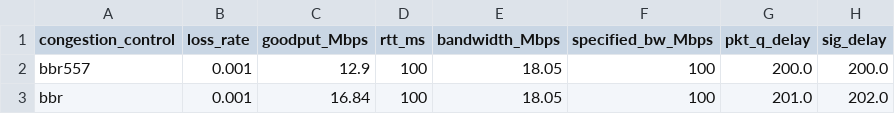
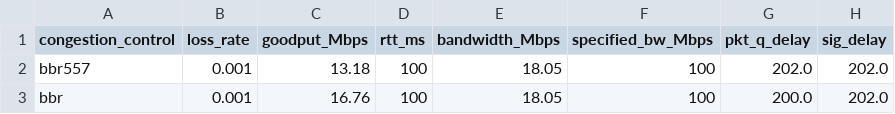
Before and after one commit to Wangstonn/bbr-apg, a CSV file: mahimahi/data/experiment2.csv, drawn as a sheet.

```diff
--- a/mahimahi/data/experiment2.csv
+++ b/mahimahi/data/experiment2.csv
@@ -1,3 +1,3 @@
 congestion_control, loss_rate, goodput_Mbps, rtt_ms, bandwidth_Mbps, specified_bw_Mbps, pkt_q_delay, sig_delay
-bbr557, 0.001, 12.9, 100, 18.05, 100, 200.0, 200.0
-bbr, 0.001, 16.84, 100, 18.05, 100, 201.0, 202.0
+bbr557, 0.001, 13.18, 100, 18.05, 100, 202.0, 202.0
+bbr, 0.001, 16.76, 100, 18.05, 100, 200.0, 202.0
```
Also changed, not shown: mahimahi/data/experiment1.csv, 8 other files.
